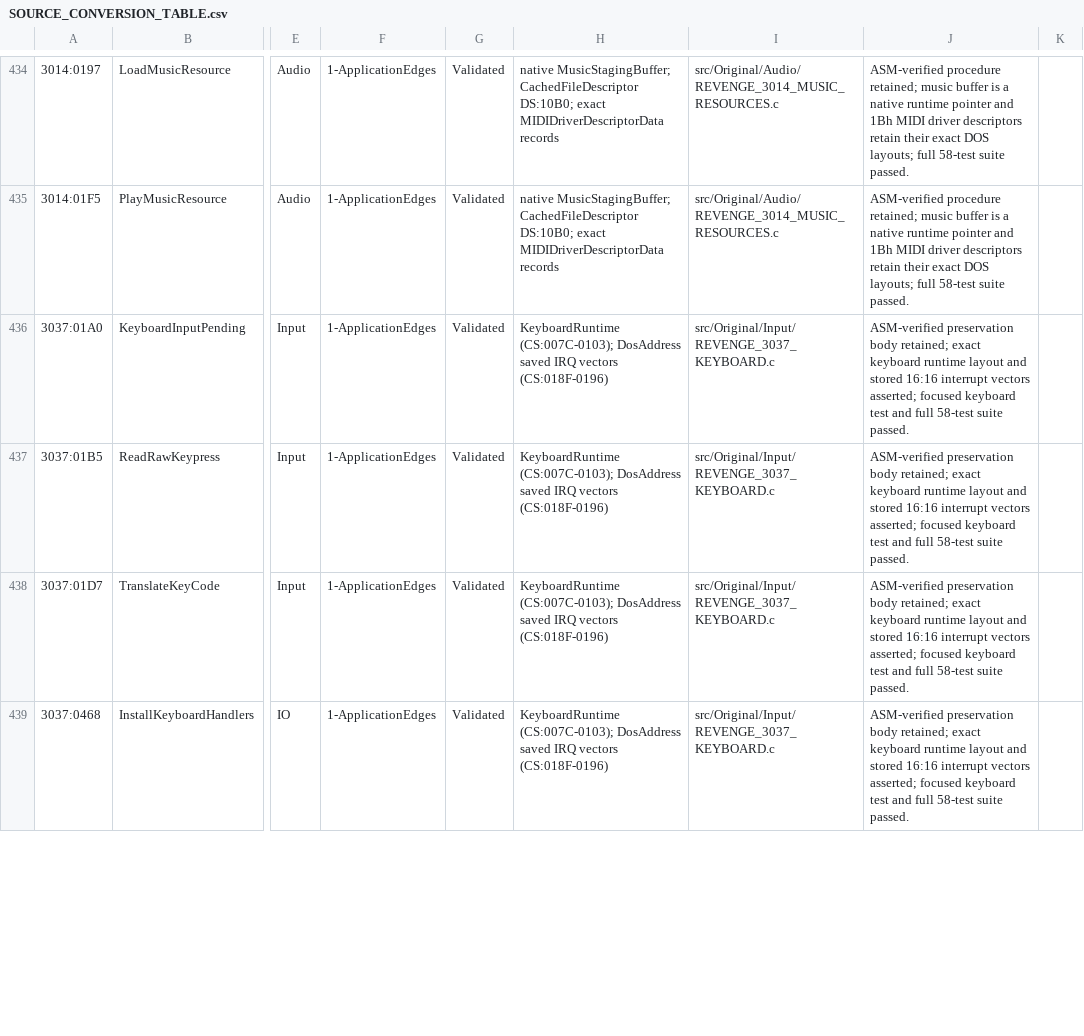
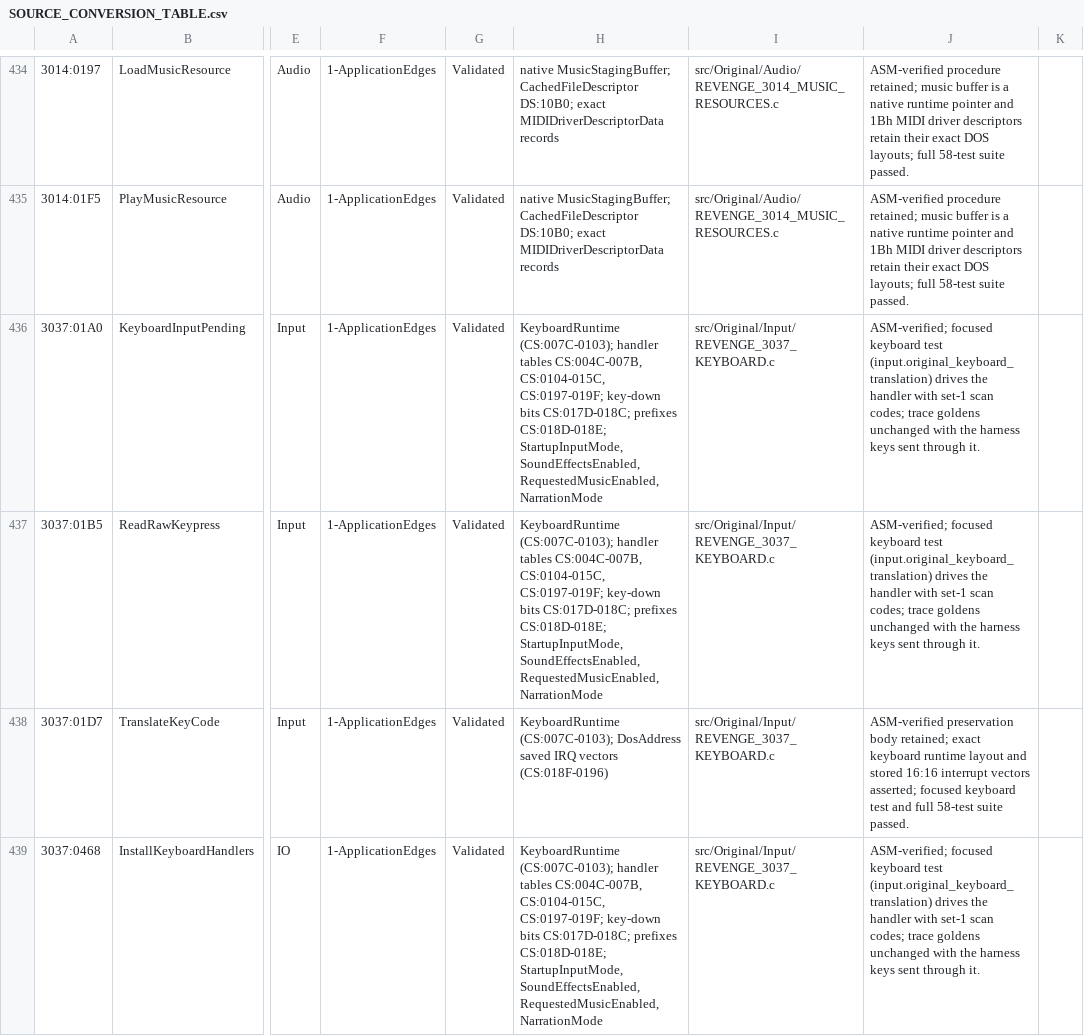
Before and after one commit to telltaleatheist/revenge-re, a CSV file: docs/SOURCE_CONVERSION_TABLE.csv, drawn as a sheet; only a part is shown, gaps mark what is left out; the diff covers the shown part only; the diff names each change by its address in the sheet, - before the commit and + after, or states it on an @@ line.

```diff
--- a/docs/SOURCE_CONVERSION_TABLE.csv
+++ b/docs/SOURCE_CONVERSION_TABLE.csv
-H436:H437: KeyboardRuntime (CS:007C-0103); DosAddress saved IRQ vectors (CS:018F-0196)
+H436:H437: KeyboardRuntime (CS:007C-0103); handler tables CS:004C-007B, CS:0104-015C, CS:0197-019F; key-down bits CS:017D-018C; prefixes CS:018D-018E; StartupInputMode, SoundEffectsEnabled, RequestedMusicEnabled, NarrationMode
-J436:J437: ASM-verified preservation body retained; exact keyboard runtime layout and stored 16:16 interrupt vectors asserted; focused keyboard test and full 58-test suite passed.
+J436:J437: ASM-verified; focused keyboard test (input.original_keyboard_translation) drives the handler with set-1 scan codes; trace goldens unchanged with the harness keys sent through it.
-H439: KeyboardRuntime (CS:007C-0103); DosAddress saved IRQ vectors (CS:018F-0196)
+H439: KeyboardRuntime (CS:007C-0103); handler tables CS:004C-007B, CS:0104-015C, CS:0197-019F; key-down bits CS:017D-018C; prefixes CS:018D-018E; StartupInputMode, SoundEffectsEnabled, RequestedMusicEnabled, NarrationMode
-J439: ASM-verified preservation body retained; exact keyboard runtime layout and stored 16:16 interrupt vectors asserted; focused keyboard test and full 58-test suite passed.
+J439: ASM-verified; focused keyboard test (input.original_keyboard_translation) drives the handler with set-1 scan codes; trace goldens unchanged with the harness keys sent through it.
```
Also changed, not shown: 2 added rows and 2 edited cells elsewhere in this file, docs/METHOD_TABLE.csv, 13 other files.
